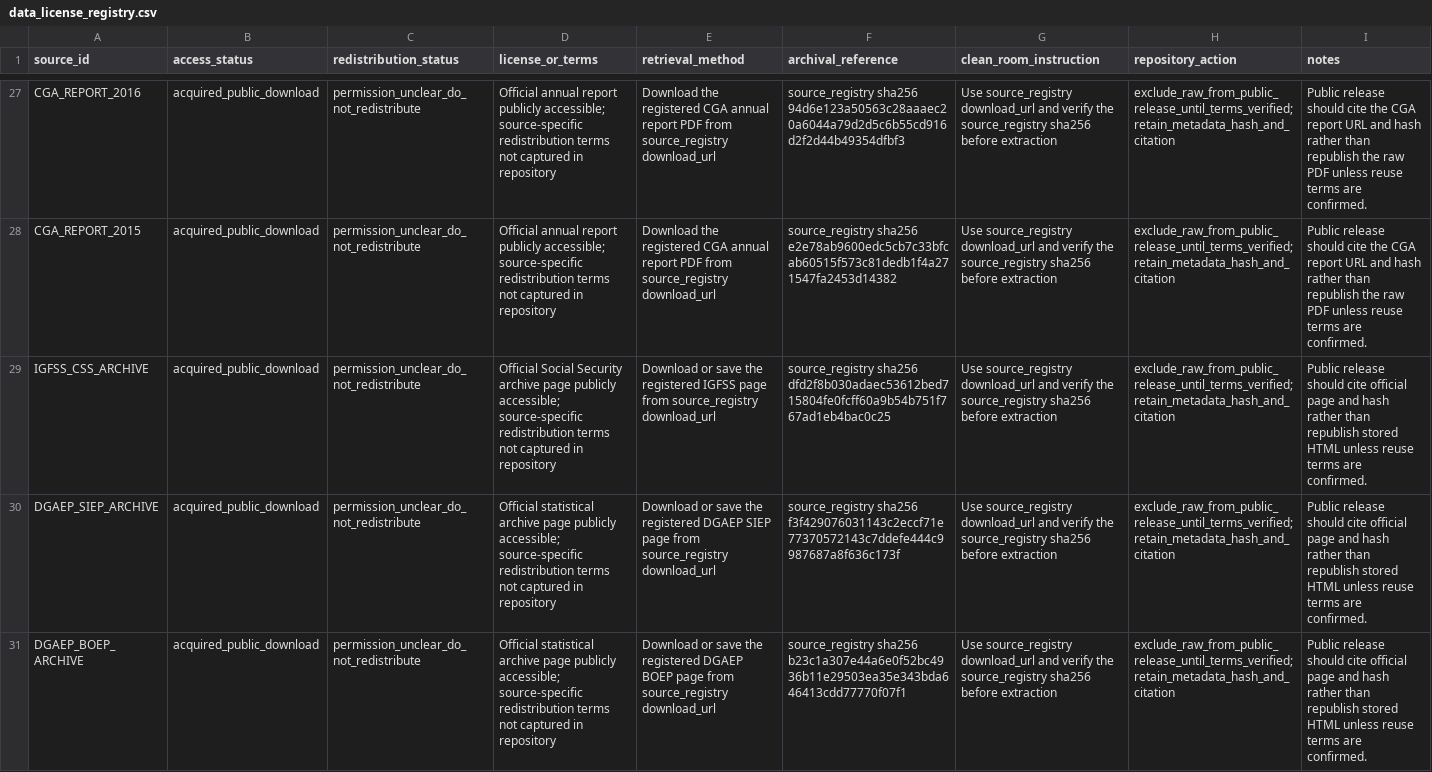
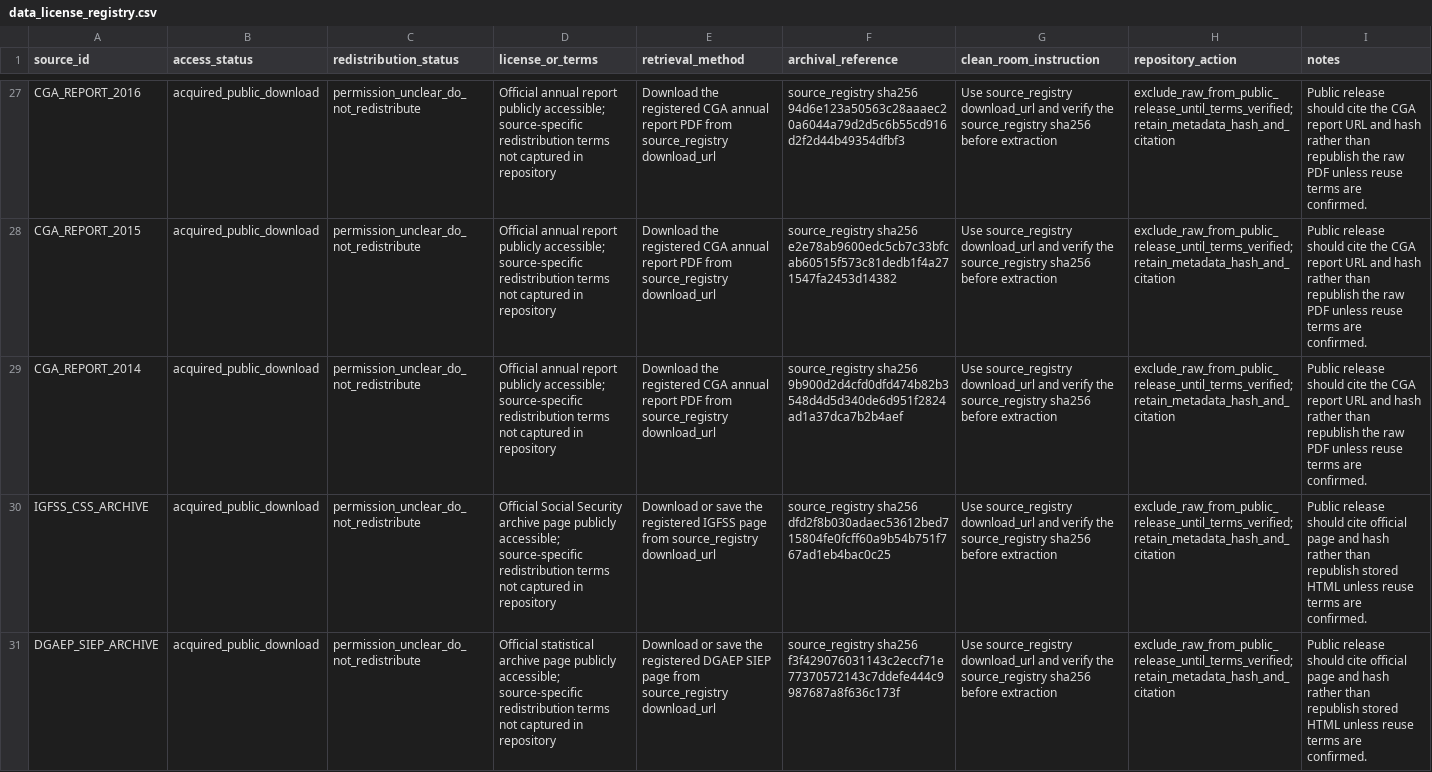
Before and after one commit to DiogoRibeiro7/portugal-public-pension-financing, a CSV file: evidence/data_license_registry.csv, drawn as a sheet; only a part is shown, gaps mark what is left out; the shorter side is filled out with more unchanged rows; the diff names each change by its address in the sheet, - before the commit and + after, or states it on an @@ line.

```diff
--- a/evidence/data_license_registry.csv
+++ b/evidence/data_license_registry.csv
+row 29: CGA_REPORT_2014 | acquired_public_download | permission_unclear_do_not_redistribute | Official annual report publicly accessible; source-specific redistribution terms not captured in repository | Download the registered CGA annual report PDF from source_registry download_url | source_registry sha256 9b900d2d4cfd0dfd474b82b3548d4d5d340de6d951f2824ad1a37dca7b2b4aef | Use source_registry download_url and verify the source_registry sha256 before extraction | exclude_raw_from_public_release_until_terms_verified; retain_metadata_hash_and_citation | Public release should cite the CGA report URL and hash rather than republish the raw PDF unless reuse terms are confirmed.
```
Also changed, not shown: data/processed/cga_financing_ledger.csv, evidence/extraction_audit.csv, 9 other files.
